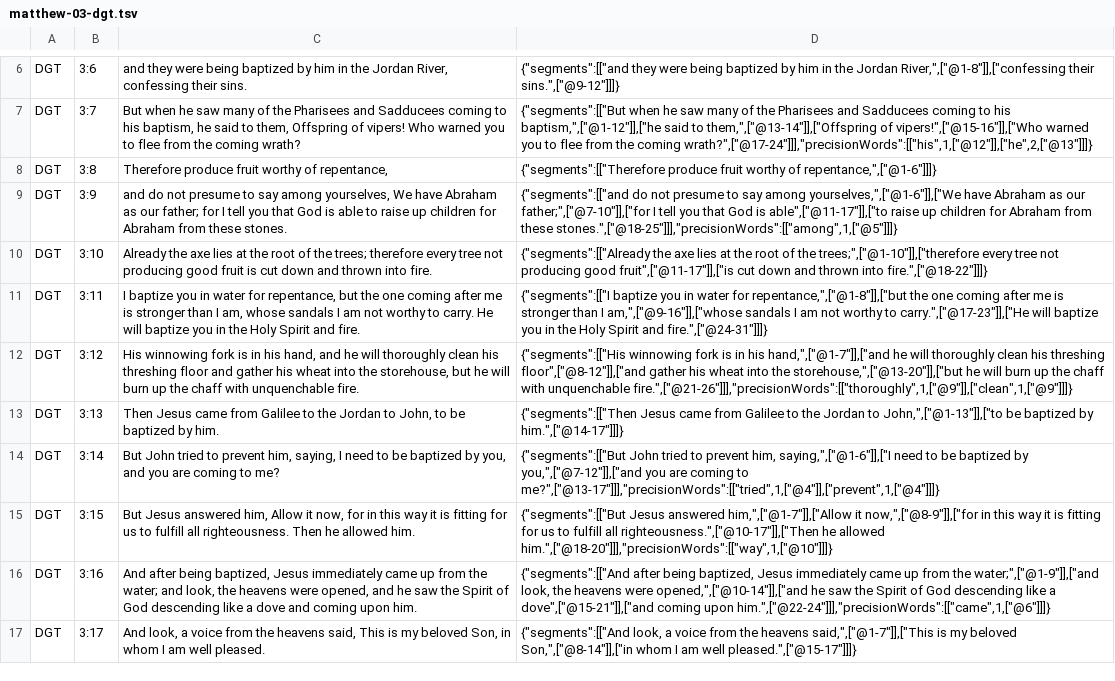
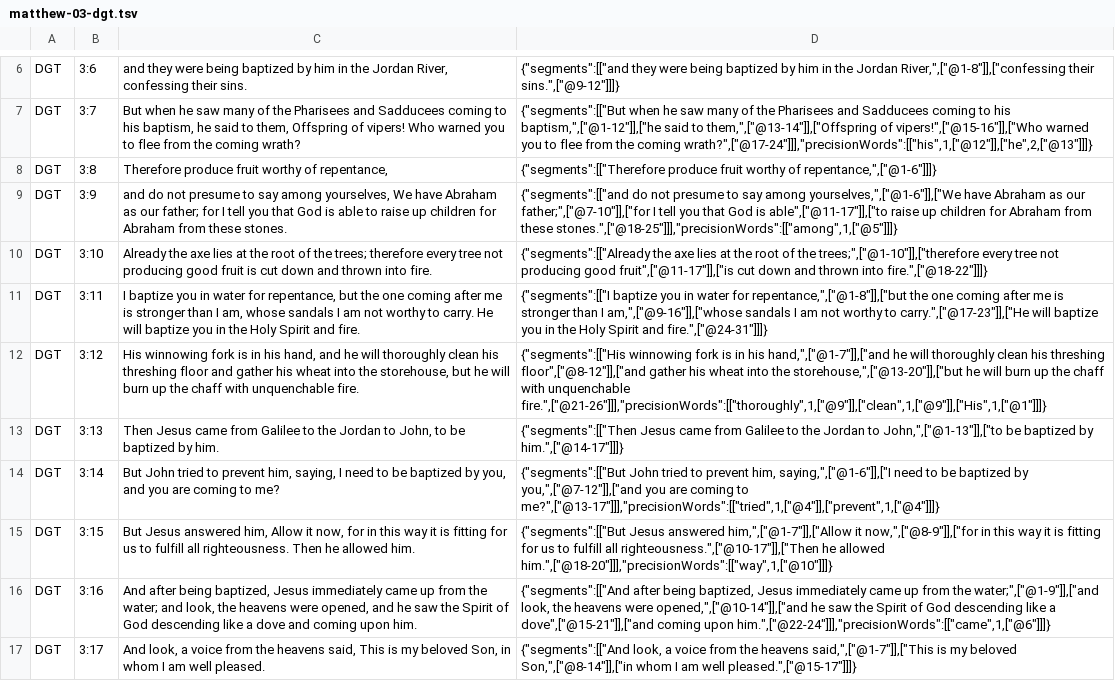
Before and after one commit to darethehair/DGTBible, a TSV file: data/authoring/matthew-03-dgt.tsv, drawn as a sheet; only a part is shown, gaps mark what is left out.

Commit message:
Resolve Matthew 3:12 relative pronoun hover

```diff
--- a/data/authoring/matthew-03-dgt.tsv
+++ b/data/authoring/matthew-03-dgt.tsv
@@ -11,3 +11,3 @@ DGT	3:10	Already the axe lies at the root of the trees; therefore every tree not
 DGT	3:11	I baptize you in water for repentance, but the one coming after me is stronger than I am, whose sandals I am not worthy to carry. He will baptize you in the Holy Spirit and fire.	{"segments":[["I baptize you in water for repentance,",["@1-8"]],["but the one coming after me is stronger than I am,",["@9-16"]],["whose sandals I am not worthy to carry.",["@17-23"]],["He will baptize you in the Holy Spirit and fire.",["@24-31"]]]}
-DGT	3:12	His winnowing fork is in his hand, and he will thoroughly clean his threshing floor and gather his wheat into the storehouse, but he will burn up the chaff with unquenchable fire.	{"segments":[["His winnowing fork is in his hand,",["@1-7"]],["and he will thoroughly clean his threshing floor",["@8-12"]],["and gather his wheat into the storehouse,",["@13-20"]],["but he will burn up the chaff with unquenchable fire.",["@21-26"]]],"precisionWords":[["thoroughly",1,["@9"]],["clean",1,["@9"]]]}
+DGT	3:12	His winnowing fork is in his hand, and he will thoroughly clean his threshing floor and gather his wheat into the storehouse, but he will burn up the chaff with unquenchable fire.	{"segments":[["His winnowing fork is in his hand,",["@1-7"]],["and he will thoroughly clean his threshing floor",["@8-12"]],["and gather his wheat into the storehouse,",["@13-20"]],["but he will burn up the chaff with unquenchable fire.",["@21-26"]]],"precisionWords":[["thoroughly",1,["@9"]],["clean",1,["@9"]],["His",1,["@1"]]]}
 DGT	3:13	Then Jesus came from Galilee to the Jordan to John, to be baptized by him.	{"segments":[["Then Jesus came from Galilee to the Jordan to John,",["@1-13"]],["to be baptized by him.",["@14-17"]]]}
```
